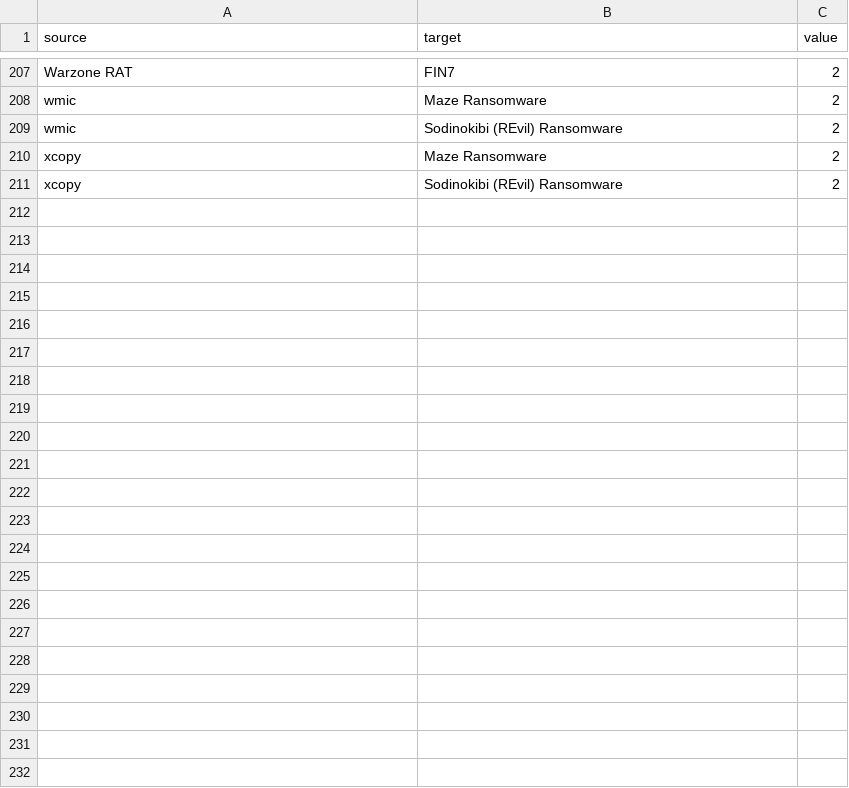
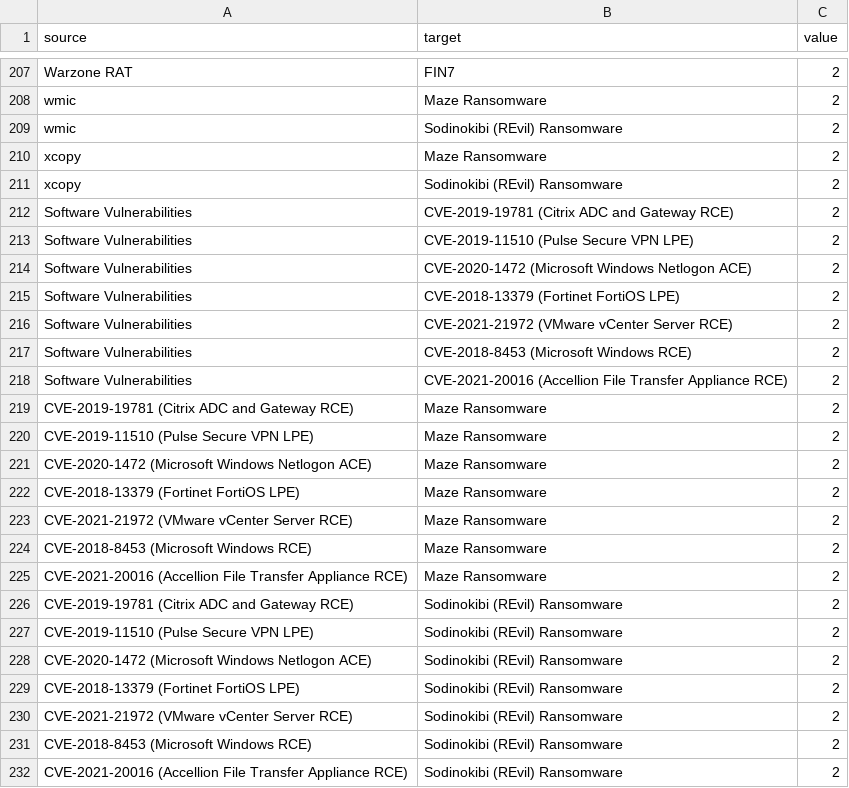
Before and after one commit to 0x4d5a/miniature-octo-umbrella, a CSV file: malsankey.csv, drawn as a sheet; only a part is shown, gaps mark what is left out.

```diff
--- a/malsankey.csv
+++ b/malsankey.csv
@@ -211 +211,22 @@ xcopy,Maze Ransomware,2
 xcopy,Sodinokibi (REvil) Ransomware,2
+Software Vulnerabilities,CVE-2019-19781 (Citrix ADC and Gateway RCE),2
+Software Vulnerabilities,CVE-2019-11510 (Pulse Secure VPN LPE),2
+Software Vulnerabilities,CVE-2020-1472 (Microsoft Windows Netlogon ACE),2
+Software Vulnerabilities,CVE-2018-13379 (Fortinet FortiOS LPE),2
+Software Vulnerabilities,CVE-2021-21972 (VMware vCenter Server RCE),2
+Software Vulnerabilities,CVE-2018-8453 (Microsoft Windows RCE),2
+Software Vulnerabilities,CVE-2021-20016 (Accellion File Transfer Appliance RCE),2
+CVE-2019-19781 (Citrix ADC and Gateway RCE),Maze Ransomware,2
+CVE-2019-11510 (Pulse Secure VPN LPE),Maze Ransomware,2
+CVE-2020-1472 (Microsoft Windows Netlogon ACE),Maze Ransomware,2
+CVE-2018-13379 (Fortinet FortiOS LPE),Maze Ransomware,2
+CVE-2021-21972 (VMware vCenter Server RCE),Maze Ransomware,2
+CVE-2018-8453 (Microsoft Windows RCE),Maze Ransomware,2
+CVE-2021-20016 (Accellion File Transfer Appliance RCE),Maze Ransomware,2
+CVE-2019-19781 (Citrix ADC and Gateway RCE),Sodinokibi (REvil) Ransomware,2
+CVE-2019-11510 (Pulse Secure VPN LPE),Sodinokibi (REvil) Ransomware,2
+CVE-2020-1472 (Microsoft Windows Netlogon ACE),Sodinokibi (REvil) Ransomware,2
+CVE-2018-13379 (Fortinet FortiOS LPE),Sodinokibi (REvil) Ransomware,2
+CVE-2021-21972 (VMware vCenter Server RCE),Sodinokibi (REvil) Ransomware,2
+CVE-2018-8453 (Microsoft Windows RCE),Sodinokibi (REvil) Ransomware,2
+CVE-2021-20016 (Accellion File Transfer Appliance RCE),Sodinokibi (REvil) Ransomware,2
```
